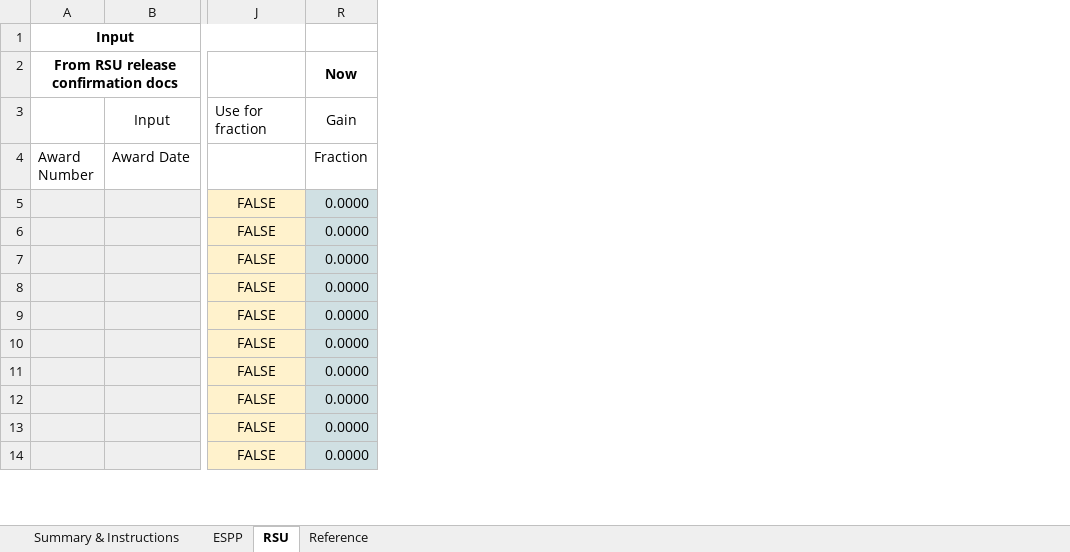
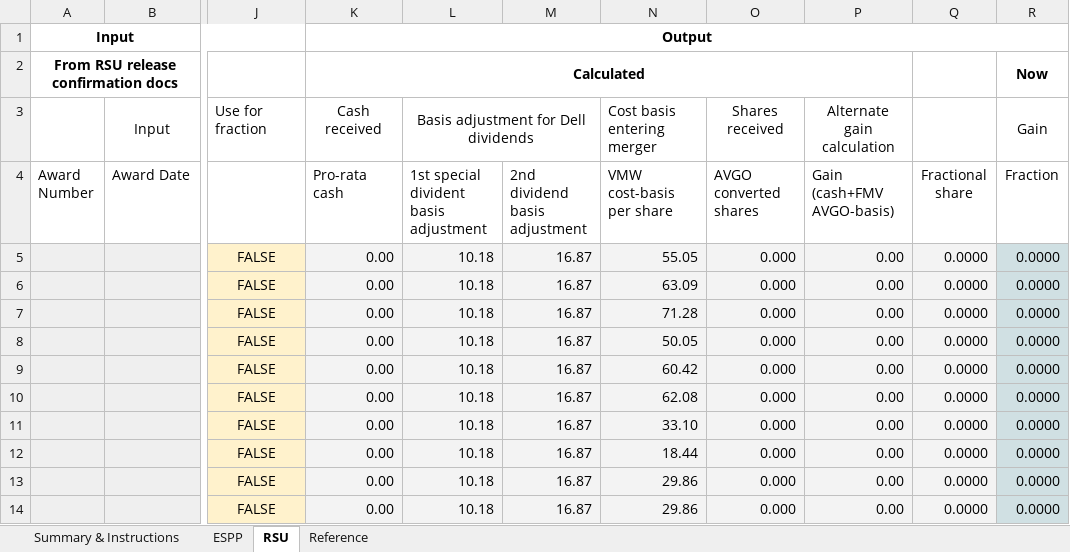
Before and after one commit to hickeng/financial, an Excel workbook: VMW to AVGO - ESPP & RSU worksheet.xlsx, sheet RSU, drawn as a sheet; only a part is shown, gaps mark what is left out; values as stored, in another font and other column widths than the file's, no borders; charts and pictures and conditional formats not drawn; the diff covers the shown part only; the diff names each change by its address in the sheet, - before the commit and + after, or states it on an @@ line.

```diff
--- a/VMW to AVGO - ESPP & RSU worksheet.xlsx (sheet RSU)
+++ b/VMW to AVGO - ESPP & RSU worksheet.xlsx (sheet RSU)
@@ column K (Pro-rata cash) unhidden, rows 1-3: Output | Calculated | Cash received; rows 5-14: all 0.00 @@
@@ column L unhidden, rows 3-14: Basis adjustment for Dell dividends | 1st special divident basis adjustment | 10.18 | 10.18 | 10.18 | 10.18 | 10.18 | 10.18 | 10.18 | 10.18 | 10.18 | 10.18 @@
@@ column M (2nd dividend basis adjustment) unhidden, rows 5-14: all 16.87 @@
@@ column N (VMW cost-basis per share) unhidden, row 3: Cost basis entering merger; rows 5-14: 55.05 | 63.09 | 71.28 | 50.05 | 60.42 | 62.08 | 33.10 | 18.44 | 29.86 | 29.86 @@
@@ column O (AVGO converted shares) unhidden, row 3: Shares received; rows 5-14: all 0.000 @@
@@ column P (Gain (cash+FMV AVGO-basis)) unhidden, row 3: Alternate gain calculation; rows 5-14: all 0.00 @@
@@ column Q (Fractional share) unhidden, rows 5-14: all 0.0000 @@
```
Also changed, not shown: cell formats elsewhere in this sheet, sheet ESPP, sheet Summary & Instructions, sheet Reference, formulas that keep their value.
